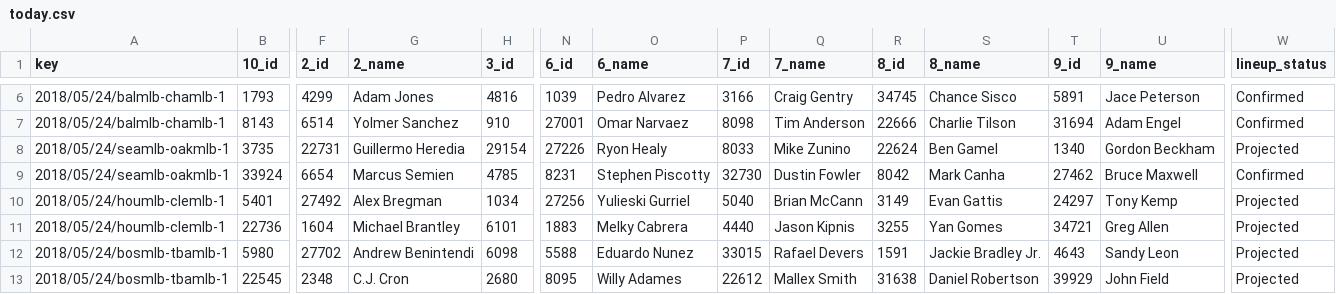
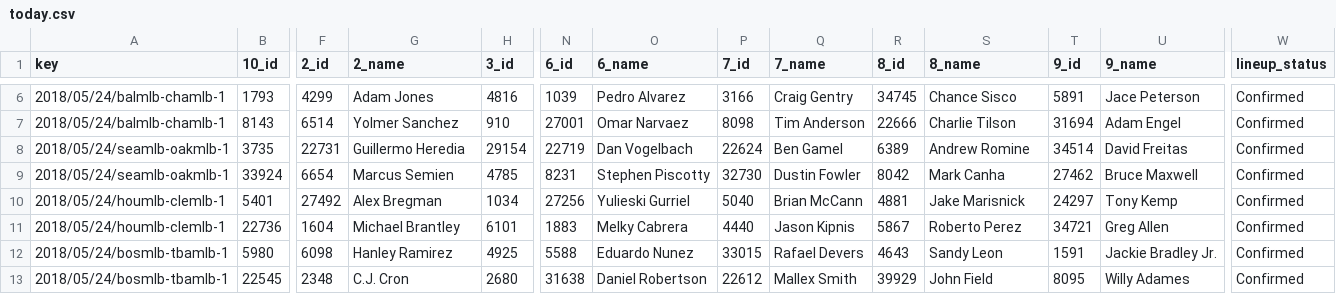
Before and after one commit to usbogie/mlb-daily-predictor, a CSV file: data/lineups/today.csv, drawn as a sheet; only a part is shown, gaps mark what is left out; the diff covers the shown part only; the diff names each change by its address in the sheet, - before the commit and + after, or states it on an @@ line.

```diff
--- a/data/lineups/today.csv
+++ b/data/lineups/today.csv
-N8 (6_id): 27226
+N8 (6_id): 22719
-O8 (6_name): Ryon Healy
+O8 (6_name): Dan Vogelbach
-P8 (7_id): 8033
+P8 (7_id): 22624
-Q8 (7_name): Mike Zunino
+Q8 (7_name): Ben Gamel
-R8 (8_id): 22624
+R8 (8_id): 6389
-S8 (8_name): Ben Gamel
+S8 (8_name): Andrew Romine
-T8 (9_id): 1340
+T8 (9_id): 34514
-U8 (9_name): Gordon Beckham
+U8 (9_name): David Freitas
-W8 (lineup_status): Projected
+W8 (lineup_status): Confirmed
-R10 (8_id): 3149
+R10 (8_id): 4881
-S10 (8_name): Evan Gattis
+S10 (8_name): Jake Marisnick
-W10:W13 (lineup_status): Projected
+W10:W13 (lineup_status): Confirmed
-R11 (8_id): 3255
+R11 (8_id): 5867
-S11 (8_name): Yan Gomes
+S11 (8_name): Roberto Perez
-F12 (2_id): 27702
+F12 (2_id): 6098
-G12 (2_name): Andrew Benintendi
+G12 (2_name): Hanley Ramirez
-H12 (3_id): 6098
+H12 (3_id): 4925
-R12 (8_id): 1591
+R12 (8_id): 4643
-S12 (8_name): Jackie Bradley Jr.
+S12 (8_name): Sandy Leon
-T12 (9_id): 4643
+T12 (9_id): 1591
-U12 (9_name): Sandy Leon
+U12 (9_name): Jackie Bradley Jr.
-N13 (6_id): 8095
+N13 (6_id): 31638
-O13 (6_name): Willy Adames
+O13 (6_name): Daniel Robertson
-R13 (8_id): 31638
+R13 (8_id): 39929
-S13 (8_name): Daniel Robertson
+S13 (8_name): John Field
-T13 (9_id): 39929
+T13 (9_id): 8095
-U13 (9_name): John Field
+U13 (9_name): Willy Adames
```
Also changed, not shown: 39 edited cells elsewhere in this file, data/lines/today.csv, 4 other files.
